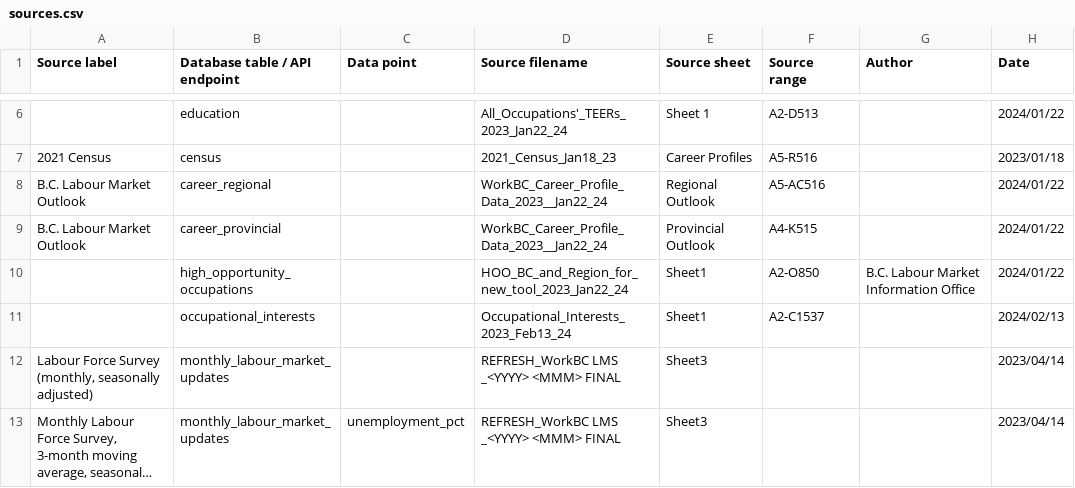
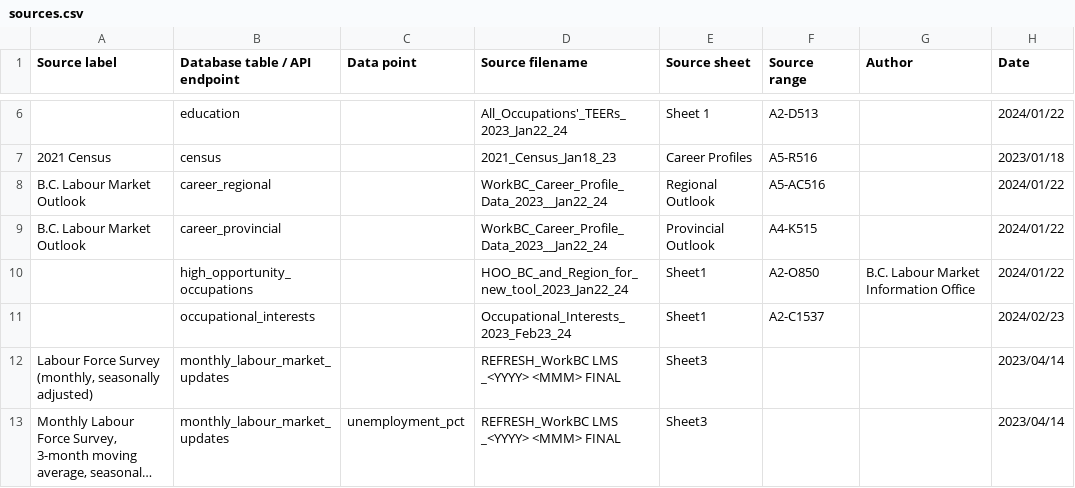
Before and after one commit to bcgov/workbc-ssot, a CSV file: migration/load/sources.csv, drawn as a sheet; only a part is shown, gaps mark what is left out; long unchanged cells end in ….

```diff
--- a/migration/load/sources.csv
+++ b/migration/load/sources.csv
@@ -10,3 +10,3 @@
 ,"high_opportunity_occupations",,"HOO_BC_and_Region_for_new_tool_2023_Jan22_24","Sheet1","A2-O850","B.C. Labour Market Information Office","2024/01/22"
-,"occupational_interests",,"Occupational_Interests_2023_Feb13_24","Sheet1","A2-C1537",,"2024/02/13"
+,"occupational_interests",,"Occupational_Interests_2023_Feb23_24","Sheet1","A2-C1537",,"2024/02/23"
 "Labour Force Survey (monthly, seasonally adjusted)","monthly_labour_market_updates",,"REFRESH_WorkBC LMS _<YYYY> <MMM> FINAL","Sheet3",,,"2023/04/14"
```
Also changed, not shown: migration/load/occupational_interests.csv, 3 other files.
